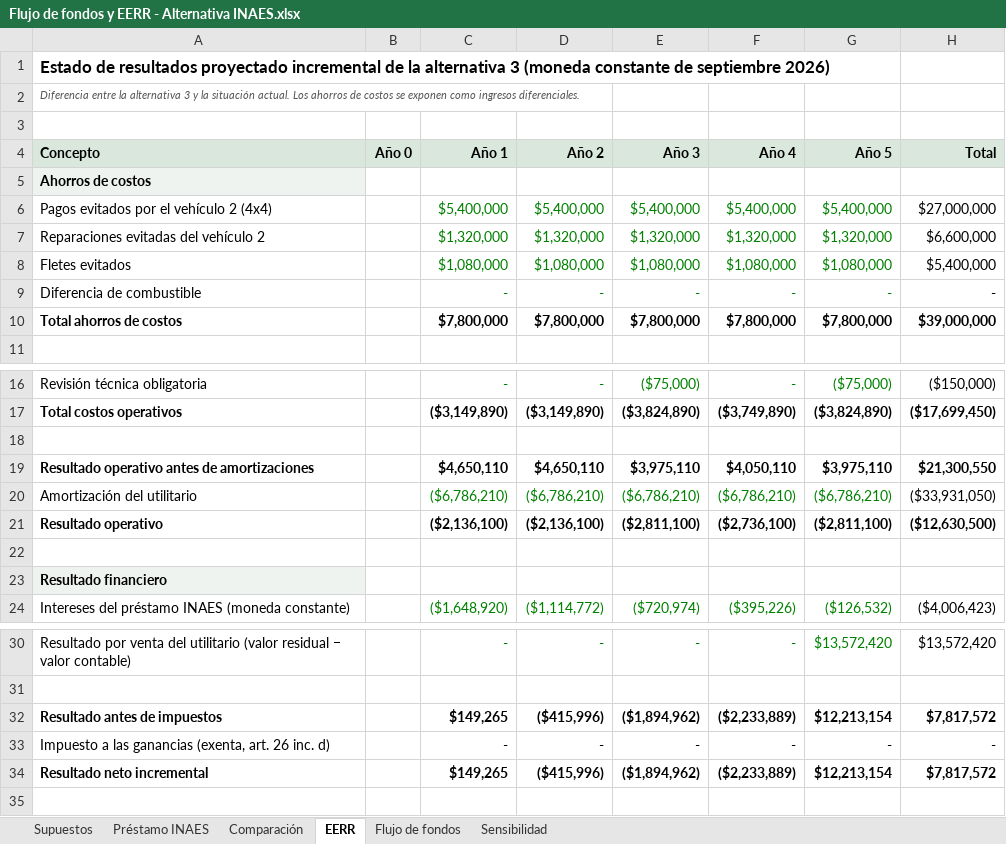
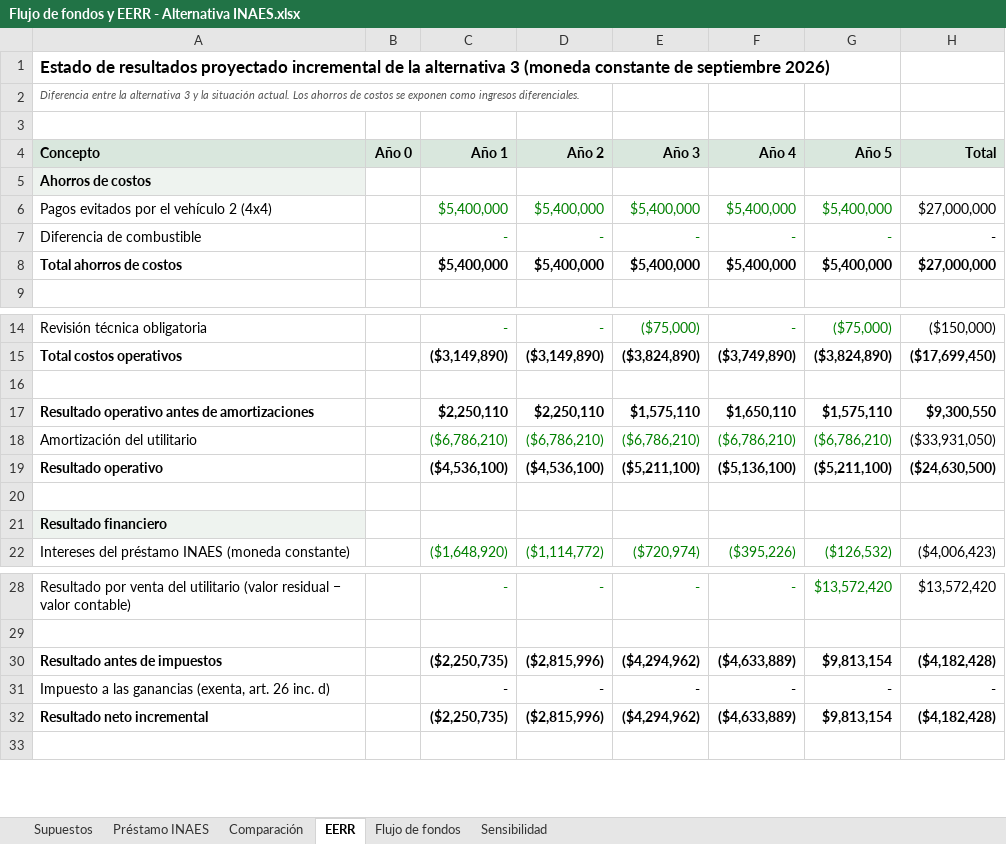
Before and after one commit to sebastianoyarbide20-lgtm/Trabajofinal1, an Excel workbook: Flujo de fondos y EERR - Alternativa INAES.xlsx, sheet EERR, drawn as a sheet; only a part is shown, gaps mark what is left out; values as stored, in another font and other column widths than the file's, no borders; removed rows and columns are numbered as before the commit, all else as after; the diff names each change by its address in the sheet, - before the commit and + after, or states it on an @@ line.

```diff
--- a/Flujo de fondos y EERR - Alternativa INAES.xlsx (sheet EERR)
+++ b/Flujo de fondos y EERR - Alternativa INAES.xlsx (sheet EERR)
-row 7: Reparaciones evitadas del vehículo 2 |  | $1,320,000 | $1,320,000 | $1,320,000 | $1,320,000 | $1,320,000 | $6,600,000
-row 8: Fletes evitados |  | $1,080,000 | $1,080,000 | $1,080,000 | $1,080,000 | $1,080,000 | $5,400,000
-C8 (Año 1): $7,800,000
+C8 (Año 1): $5,400,000
-D8 (Año 2): $7,800,000
+D8 (Año 2): $5,400,000
-E8 (Año 3): $7,800,000
+E8 (Año 3): $5,400,000
-F8 (Año 4): $7,800,000
+F8 (Año 4): $5,400,000
-G8 (Año 5): $7,800,000
+G8 (Año 5): $5,400,000
-H8 (Total): $39,000,000
+H8 (Total): $27,000,000
-C17 (Año 1): $4,650,110
+C17 (Año 1): $2,250,110
-D17 (Año 2): $4,650,110
+D17 (Año 2): $2,250,110
-E17 (Año 3): $3,975,110
+E17 (Año 3): $1,575,110
-F17 (Año 4): $4,050,110
+F17 (Año 4): $1,650,110
-G17 (Año 5): $3,975,110
+G17 (Año 5): $1,575,110
-H17 (Total): $21,300,550
+H17 (Total): $9,300,550
-C19 (Año 1): ($2,136,100)
+C19 (Año 1): ($4,536,100)
-D19 (Año 2): ($2,136,100)
+D19 (Año 2): ($4,536,100)
-E19 (Año 3): ($2,811,100)
+E19 (Año 3): ($5,211,100)
-F19 (Año 4): ($2,736,100)
+F19 (Año 4): ($5,136,100)
-G19 (Año 5): ($2,811,100)
+G19 (Año 5): ($5,211,100)
-H19 (Total): ($12,630,500)
+H19 (Total): ($24,630,500)
-C30 (Año 1): $149,265
+C30 (Año 1): ($2,250,735)
-D30 (Año 2): ($415,996)
+D30 (Año 2): ($2,815,996)
-E30 (Año 3): ($1,894,962)
+E30 (Año 3): ($4,294,962)
-F30 (Año 4): ($2,233,889)
+F30 (Año 4): ($4,633,889)
-G30 (Año 5): $12,213,154
+G30 (Año 5): $9,813,154
-H30 (Total): $7,817,572
+H30 (Total): ($4,182,428)
-C32 (Año 1): $149,265
+C32 (Año 1): ($2,250,735)
-D32 (Año 2): ($415,996)
+D32 (Año 2): ($2,815,996)
-E32 (Año 3): ($1,894,962)
+E32 (Año 3): ($4,294,962)
-F32 (Año 4): ($2,233,889)
+F32 (Año 4): ($4,633,889)
-G32 (Año 5): $12,213,154
+G32 (Año 5): $9,813,154
-H32 (Total): $7,817,572
+H32 (Total): ($4,182,428)
```
Also changed, not shown: sheet Comparación, sheet Flujo de fondos, sheet Sensibilidad, sheet Supuestos, sheet Préstamo INAES, formulas that keep their value, 1 other file.
